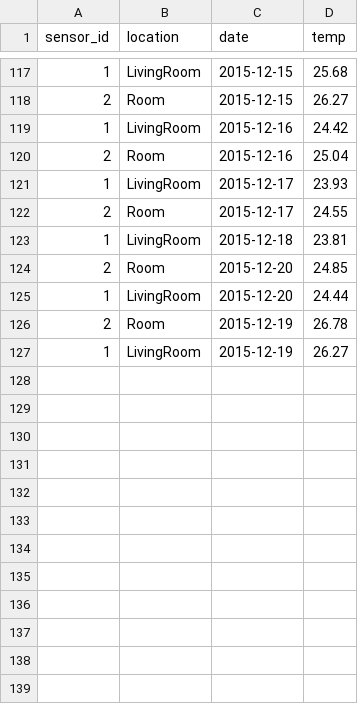
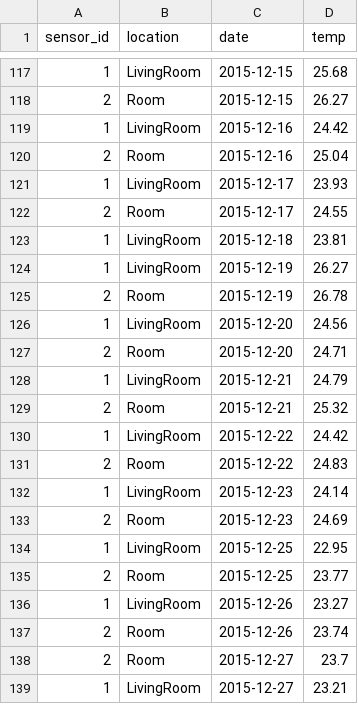
Before and after one commit to emnik/pyre, a CSV file: public/files/sensor_data.csv, drawn as a sheet; only a part is shown, gaps mark what is left out.

```diff
--- a/public/files/sensor_data.csv
+++ b/public/files/sensor_data.csv
@@ -123,5 +123,17 @@ sensor_id,location,date,temp
 1,LivingRoom,2015-12-18,23.81
-2,Room,2015-12-20,24.85
-1,LivingRoom,2015-12-20,24.44
+1,LivingRoom,2015-12-19,26.27
 2,Room,2015-12-19,26.78
-1,LivingRoom,2015-12-19,26.27
+1,LivingRoom,2015-12-20,24.56
+2,Room,2015-12-20,24.71
+1,LivingRoom,2015-12-21,24.79
+2,Room,2015-12-21,25.32
+1,LivingRoom,2015-12-22,24.42
+2,Room,2015-12-22,24.83
+1,LivingRoom,2015-12-23,24.14
+2,Room,2015-12-23,24.69
+1,LivingRoom,2015-12-25,22.95
+2,Room,2015-12-25,23.77
+1,LivingRoom,2015-12-26,23.27
+2,Room,2015-12-26,23.74
+2,Room,2015-12-27,23.7
+1,LivingRoom,2015-12-27,23.21
```
Also changed, not shown: 9 other files.
